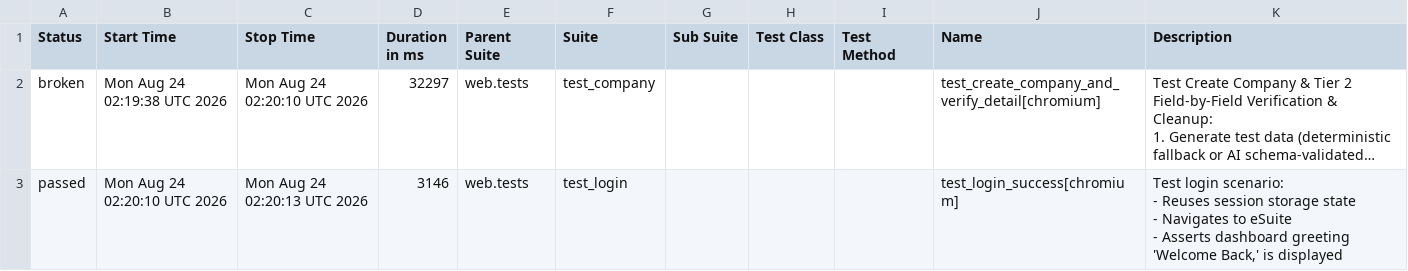
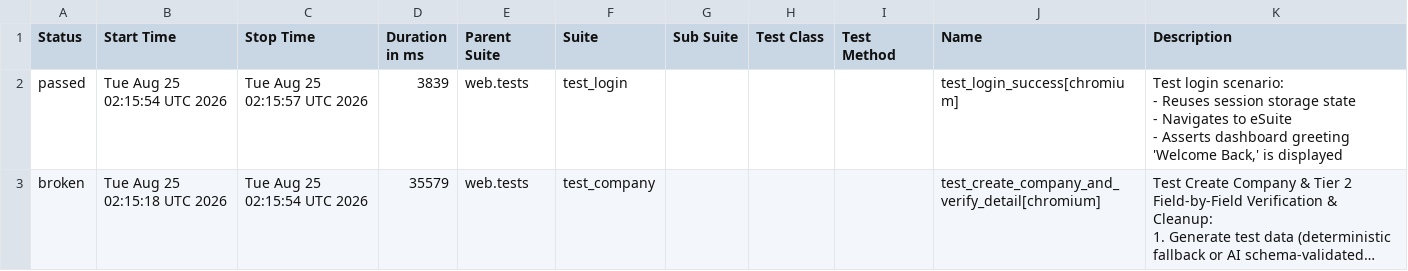
Before and after one commit to rizkyiff/Playwright-Python-With-AI, a CSV file: data/suites.csv, drawn as a sheet; long unchanged cells end in …; removed rows and columns are numbered as before the commit, all else as after; ↵ is a line break in a cell; the diff names each change by its address in the sheet, - before the commit and + after, or states it on an @@ line.

```diff
--- a/data/suites.csv
+++ b/data/suites.csv
+row 2: passed | Tue Aug 25 02:15:54 UTC 2026 | Tue Aug 25 02:15:57 UTC 2026 | 3839 | web.tests | test_login |  |  |  | test_login_success[chromium] | Test login scenario: ↵ - Reuses session storage state ↵ - Navigates to eSuite ↵ - Asserts dashboard greeting 'Welcome Back,' is displayed
-B3 (Start Time): Mon Aug 24 02:19:38 UTC 2026
+B3 (Start Time): Tue Aug 25 02:15:18 UTC 2026
-C3 (Stop Time): Mon Aug 24 02:20:10 UTC 2026
+C3 (Stop Time): Tue Aug 25 02:15:54 UTC 2026
-D3 (Duration in ms): 32297
+D3 (Duration in ms): 35579
-row 3: passed | Mon Aug 24 02:20:10 UTC 2026 | Mon Aug 24 02:20:13 UTC 2026 | 3146 | web.tests | test_login |  |  |  | test_login_success[chromium] | Test login scenario: ↵ - Reuses session storage state ↵ - Navigates to eSuite ↵ - Asserts dashboard greeting 'Welcome Back,' is displayed
```
Also changed, not shown: 27 other files.
